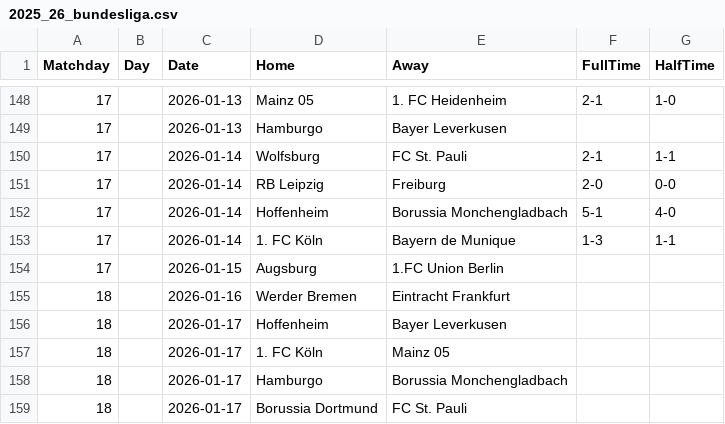
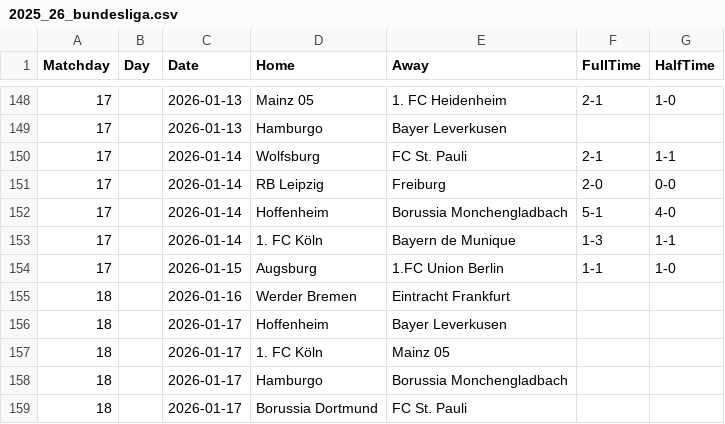
Before and after one commit to joaopssa/BISS, a CSV file: Backend/data/matches/bundesliga/2025_26_bundesliga.csv, drawn as a sheet; only a part is shown, gaps mark what is left out.

```diff
--- a/Backend/data/matches/bundesliga/2025_26_bundesliga.csv
+++ b/Backend/data/matches/bundesliga/2025_26_bundesliga.csv
@@ -153,3 +153,3 @@ Matchday,Day,Date,Home,Away,FullTime,HalfTime
 17,,2026-01-14,1. FC Köln,Bayern de Munique,1-3,1-1
-17,,2026-01-15,Augsburg,1.FC Union Berlin,,
+17,,2026-01-15,Augsburg,1.FC Union Berlin,1-1,1-0
 18,,2026-01-16,Werder Bremen,Eintracht Frankfurt,,
```
Also changed, not shown: Backend/data/matches/serie-a-tim/seriea_2025_26.csv, 5 other files.
